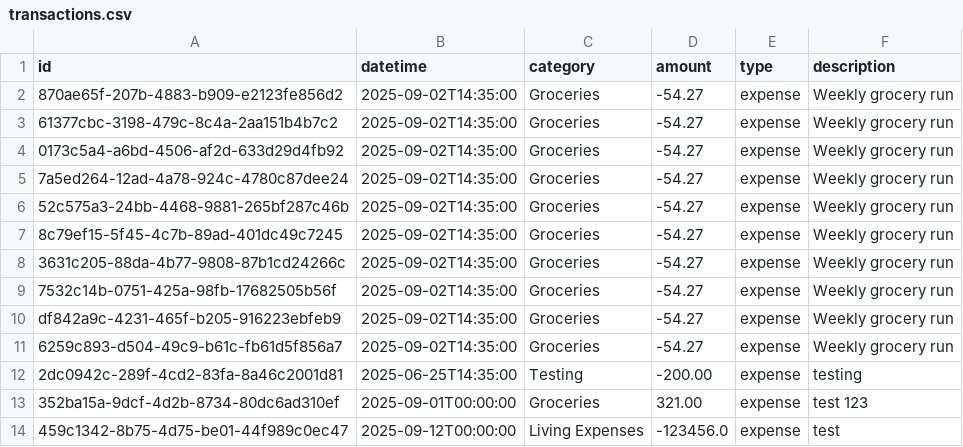
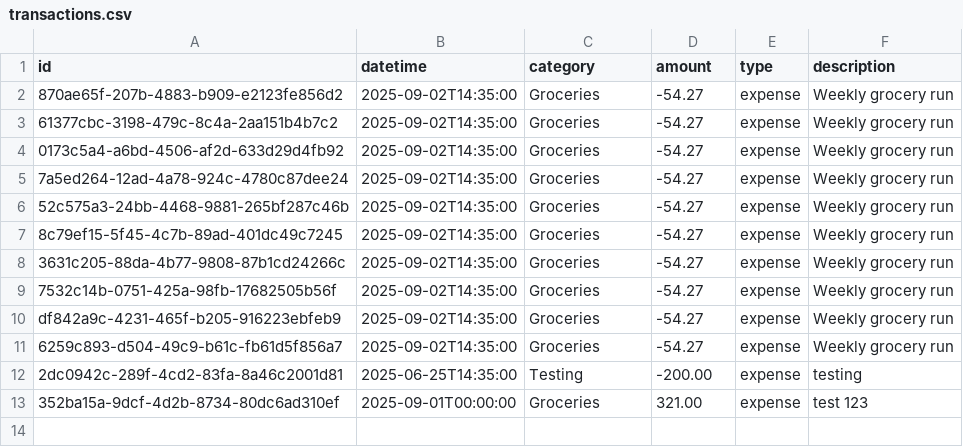
Before and after one commit to cruzmoan-tamu/istm-601-jargon-jaguars, a CSV file: transactions.csv, drawn as a sheet.

```diff
--- a/transactions.csv
+++ b/transactions.csv
@@ -13,2 +13 @@ df842a9c-4231-465f-b205-916223ebfeb9,2025-09-02T14:35:00,Groceries,-54.27,expens
 352ba15a-9dcf-4d2b-8734-80dc6ad310ef,2025-09-01T00:00:00,Groceries,321.00,expense,test 123
-459c1342-8b75-4d75-be01-44f989c0ec47,2025-09-12T00:00:00,Living Expenses,-123456.0,expense,test
```
Also changed, not shown: 1 other file.
